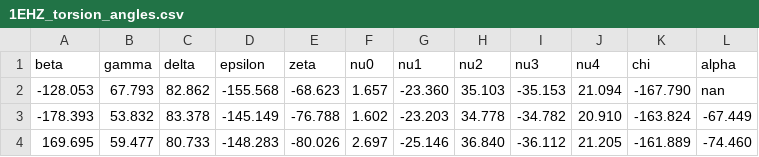
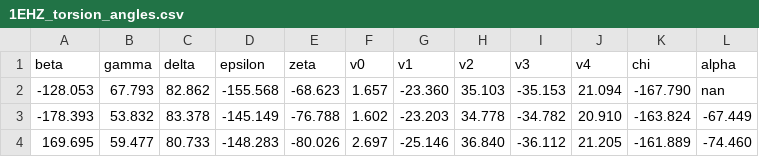
Before and after one commit to augustynka/2_a_extract_torsion_angles, a CSV file: 1EHZ_torsion_angles.csv, drawn as a sheet; only a part is shown.

```diff
--- a/1EHZ_torsion_angles.csv
+++ b/1EHZ_torsion_angles.csv
@@ -1,2 +1,2 @@
-beta,gamma,delta,epsilon,zeta,nu0,nu1,nu2,nu3,nu4,chi,alpha
+beta,gamma,delta,epsilon,zeta,v0,v1,v2,v3,v4,chi,alpha
 -128.053,67.793,82.862,-155.568,-68.623,1.657,-23.360,35.103,-35.153,21.094,-167.790,nan
```
Also changed, not shown: 1 other file.
